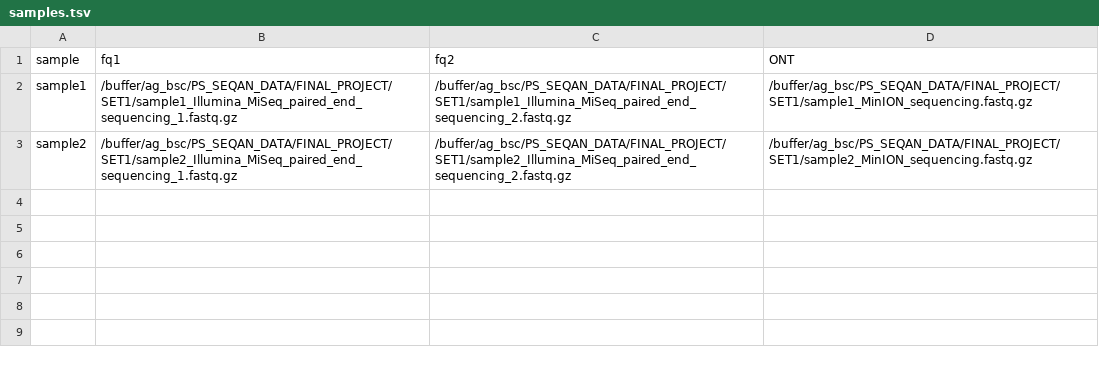
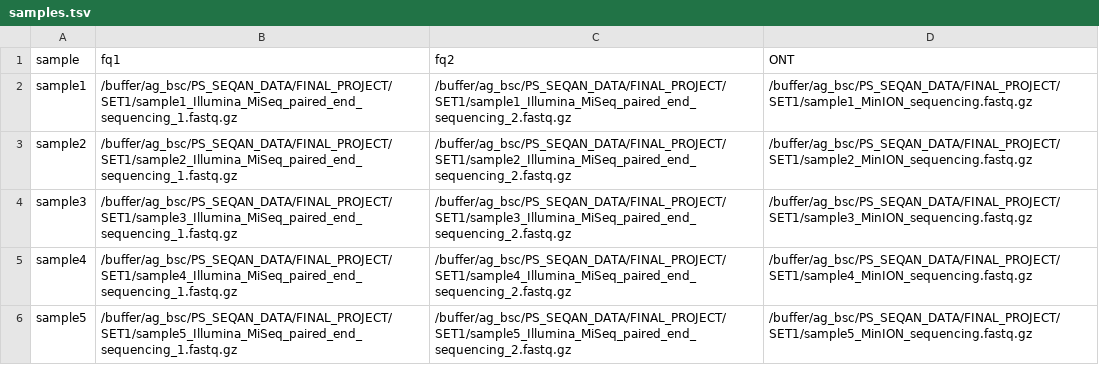
Before and after one commit to danab9/asa-finalProject, a TSV file: resources/samples.tsv, drawn as a sheet.

```diff
--- a/resources/samples.tsv
+++ b/resources/samples.tsv
@@ -3 +3,4 @@ sample1	/buffer/ag_bsc/PS_SEQAN_DATA/FINAL_PROJECT/SET1/sample1_Illumina_MiSeq_p
 sample2	/buffer/ag_bsc/PS_SEQAN_DATA/FINAL_PROJECT/SET1/sample2_Illumina_MiSeq_paired_end_sequencing_1.fastq.gz	/buffer/ag_bsc/PS_SEQAN_DATA/FINAL_PROJECT/SET1/sample2_Illumina_MiSeq_paired_end_sequencing_2.fastq.gz	/buffer/ag_bsc/PS_SEQAN_DATA/FINAL_PROJECT/SET1/sample2_MinION_sequencing.fastq.gz
+sample3	/buffer/ag_bsc/PS_SEQAN_DATA/FINAL_PROJECT/SET1/sample3_Illumina_MiSeq_paired_end_sequencing_1.fastq.gz	/buffer/ag_bsc/PS_SEQAN_DATA/FINAL_PROJECT/SET1/sample3_Illumina_MiSeq_paired_end_sequencing_2.fastq.gz	/buffer/ag_bsc/PS_SEQAN_DATA/FINAL_PROJECT/SET1/sample3_MinION_sequencing.fastq.gz
+sample4	/buffer/ag_bsc/PS_SEQAN_DATA/FINAL_PROJECT/SET1/sample4_Illumina_MiSeq_paired_end_sequencing_1.fastq.gz	/buffer/ag_bsc/PS_SEQAN_DATA/FINAL_PROJECT/SET1/sample4_Illumina_MiSeq_paired_end_sequencing_2.fastq.gz	/buffer/ag_bsc/PS_SEQAN_DATA/FINAL_PROJECT/SET1/sample4_MinION_sequencing.fastq.gz
+sample5	/buffer/ag_bsc/PS_SEQAN_DATA/FINAL_PROJECT/SET1/sample5_Illumina_MiSeq_paired_end_sequencing_1.fastq.gz	/buffer/ag_bsc/PS_SEQAN_DATA/FINAL_PROJECT/SET1/sample5_Illumina_MiSeq_paired_end_sequencing_2.fastq.gz	/buffer/ag_bsc/PS_SEQAN_DATA/FINAL_PROJECT/SET1/sample5_MinION_sequencing.fastq.gz
```
Also changed, not shown: 5 other files.
